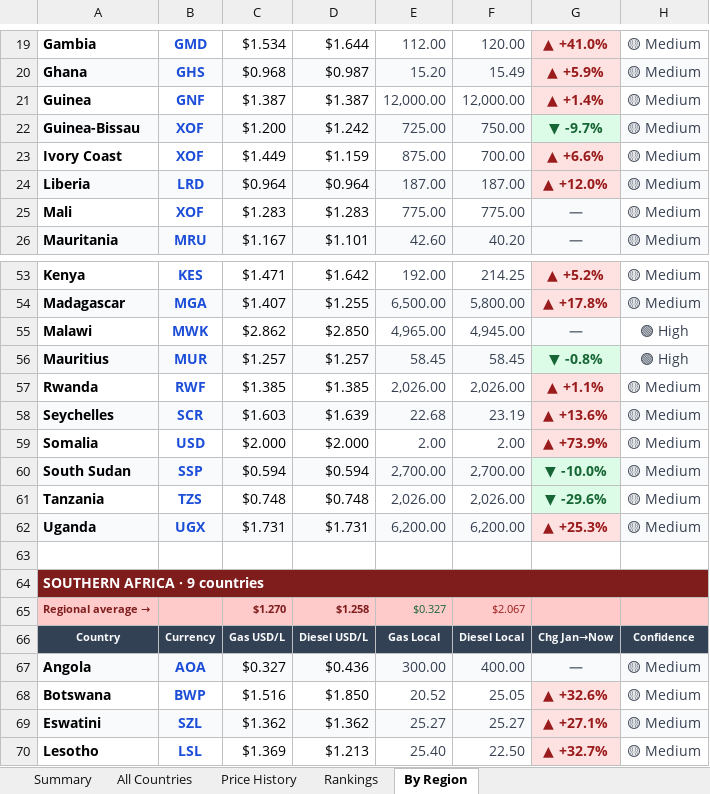
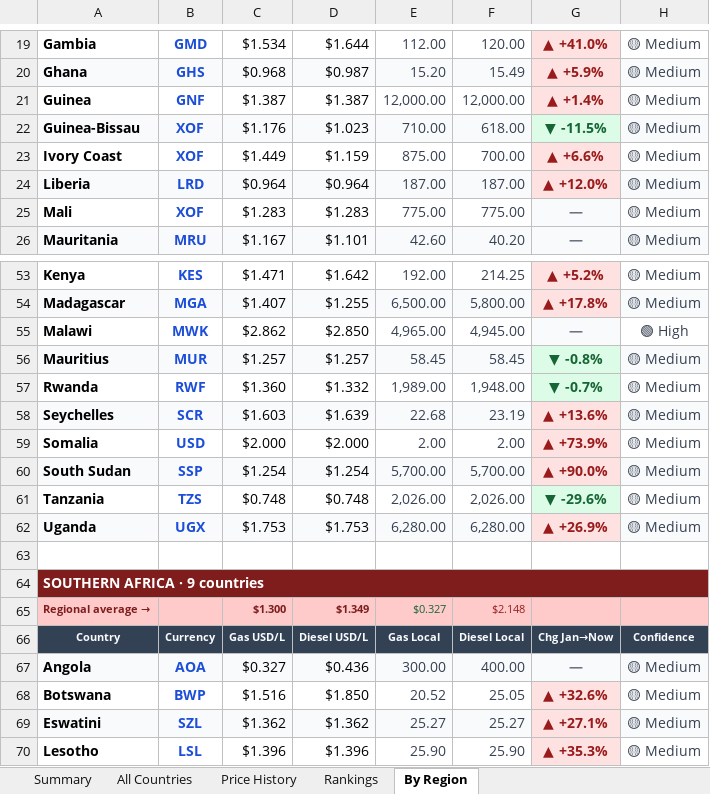
Before and after one commit to Data-Innovation-For-Africa/africa-fuel-tracker, an Excel workbook: africa_fuel_tracker_latest.xlsx, sheet By Region, drawn as a sheet; only a part is shown, gaps mark what is left out; values as stored, in another font and other column widths than the file's, no borders; the diff covers the shown part only; the diff names each change by its address in the sheet, - before the commit and + after, or states it on an @@ line.

```diff
--- a/africa_fuel_tracker_latest.xlsx (sheet By Region)
+++ b/africa_fuel_tracker_latest.xlsx (sheet By Region)
-C22: $1.200
+C22: $1.176
-D22: $1.242
+D22: $1.023
-E22: 725.00
+E22: 710.00
-F22: 750.00
+F22: 618.00
-G22: ▼ -9.7%
+G22: ▼ -11.5%
-H56: 🟢 High
+H56: 🟡 Medium
-C57: $1.385
+C57: $1.360
-D57: $1.385
+D57: $1.332
-E57: 2,026.00
+E57: 1,989.00
-F57: 2,026.00
+F57: 1,948.00
-G57: ▲ +1.1%
+G57: ▼ -0.7%
@@ G57 fill: #FEE2E2 → #DCFCE7, text colour: #991B1B → #166534 @@
-C60: $0.594
+C60: $1.254
-D60: $0.594
+D60: $1.254
-E60: 2,700.00
+E60: 5,700.00
-F60: 2,700.00
+F60: 5,700.00
-G60: ▼ -10.0%
+G60: ▲ +90.0%
@@ G60 fill: #DCFCE7 → #FEE2E2, text colour: #166534 → #991B1B @@
-C62: $1.731
+C62: $1.753
-D62: $1.731
+D62: $1.753
-E62: 6,200.00
+E62: 6,280.00
-F62: 6,200.00
+F62: 6,280.00
-G62: ▲ +25.3%
+G62: ▲ +26.9%
-C65: $1.270
+C65: $1.300
-D65: $1.258
+D65: $1.349
-F65: $2.067
+F65: $2.148
-C70: $1.369
+C70: $1.396
-D70: $1.213
+D70: $1.396
-E70: 25.40
+E70: 25.90
-F70: 22.50
+F70: 25.90
-G70: ▲ +32.7%
+G70: ▲ +35.3%
```
Also changed, not shown: 41 edited cells and cell formats elsewhere in this sheet, sheet Rankings, sheet Price History, sheet All Countries, sheet Summary, 3 other files.
